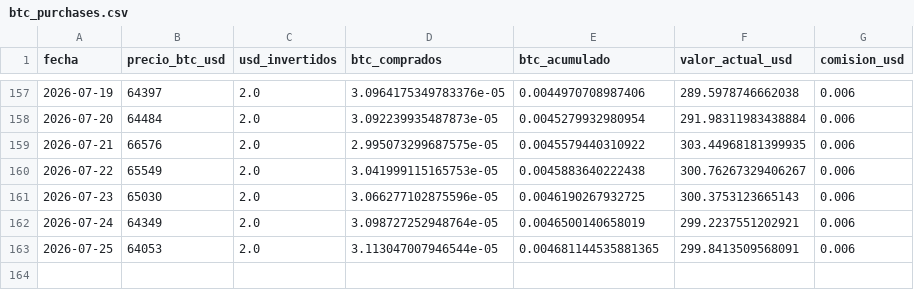
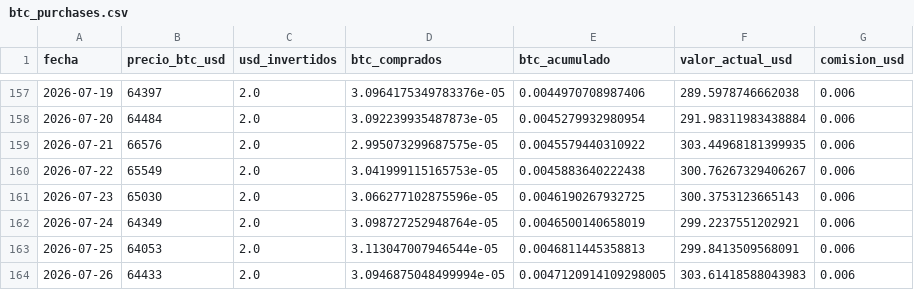
Before and after one commit to diodice-it/btc-dca-tracker, a CSV file: data/btc_purchases.csv, drawn as a sheet; only a part is shown, gaps mark what is left out.

```diff
--- a/data/btc_purchases.csv
+++ b/data/btc_purchases.csv
@@ -162,2 +162,3 @@ fecha,precio_btc_usd,usd_invertidos,btc_comprados,btc_acumulado,valor_actual_usd
 2026-07-24,64349,2.0,3.098727252948764e-05,0.0046500140658019,299.2237551202921,0.006
-2026-07-25,64053,2.0,3.113047007946544e-05,0.004681144535881365,299.8413509568091,0.006
+2026-07-25,64053,2.0,3.113047007946544e-05,0.0046811445358813,299.8413509568091,0.006
+2026-07-26,64433,2.0,3.0946875048499994e-05,0.0047120914109298005,303.61418588043983,0.006
```
Also changed, not shown: 1 other file.
